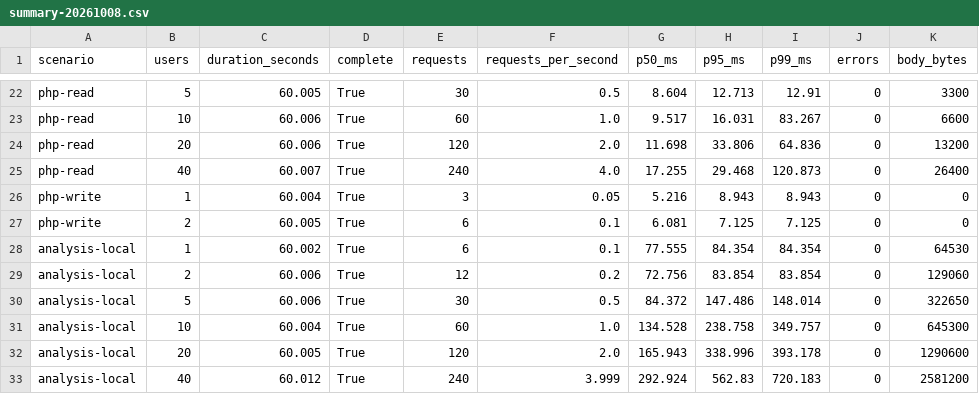
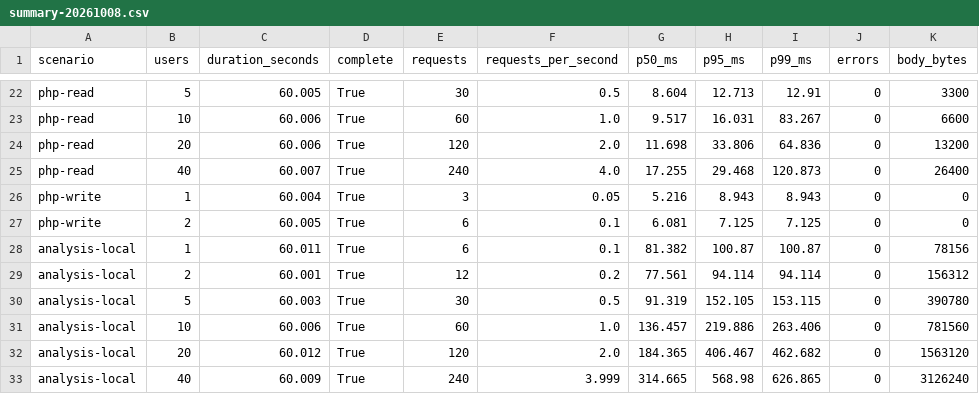
Before and after one commit to Bucaro-19/rankingsmashbros, a CSV file: docs/smash/loadtest-local/summary-20261008.csv, drawn as a sheet; only a part is shown, gaps mark what is left out.

```diff
--- a/docs/smash/loadtest-local/summary-20261008.csv
+++ b/docs/smash/loadtest-local/summary-20261008.csv
@@ -27,7 +27,7 @@ php-write,1,60.004,True,3,0.05,5.216,8.943,8.943,0,0
 php-write,2,60.005,True,6,0.1,6.081,7.125,7.125,0,0
-analysis-local,1,60.002,True,6,0.1,77.555,84.354,84.354,0,64530
-analysis-local,2,60.006,True,12,0.2,72.756,83.854,83.854,0,129060
-analysis-local,5,60.006,True,30,0.5,84.372,147.486,148.014,0,322650
-analysis-local,10,60.004,True,60,1.0,134.528,238.758,349.757,0,645300
-analysis-local,20,60.005,True,120,2.0,165.943,338.996,393.178,0,1290600
-analysis-local,40,60.012,True,240,3.999,292.924,562.83,720.183,0,2581200
+analysis-local,1,60.011,True,6,0.1,81.382,100.87,100.87,0,78156
+analysis-local,2,60.001,True,12,0.2,77.561,94.114,94.114,0,156312
+analysis-local,5,60.003,True,30,0.5,91.319,152.105,153.115,0,390780
+analysis-local,10,60.006,True,60,1.0,136.457,219.886,263.406,0,781560
+analysis-local,20,60.012,True,120,2.0,184.365,406.467,462.682,0,1563120
+analysis-local,40,60.009,True,240,3.999,314.665,568.98,626.865,0,3126240
```
Also changed, not shown: 3 other files.
